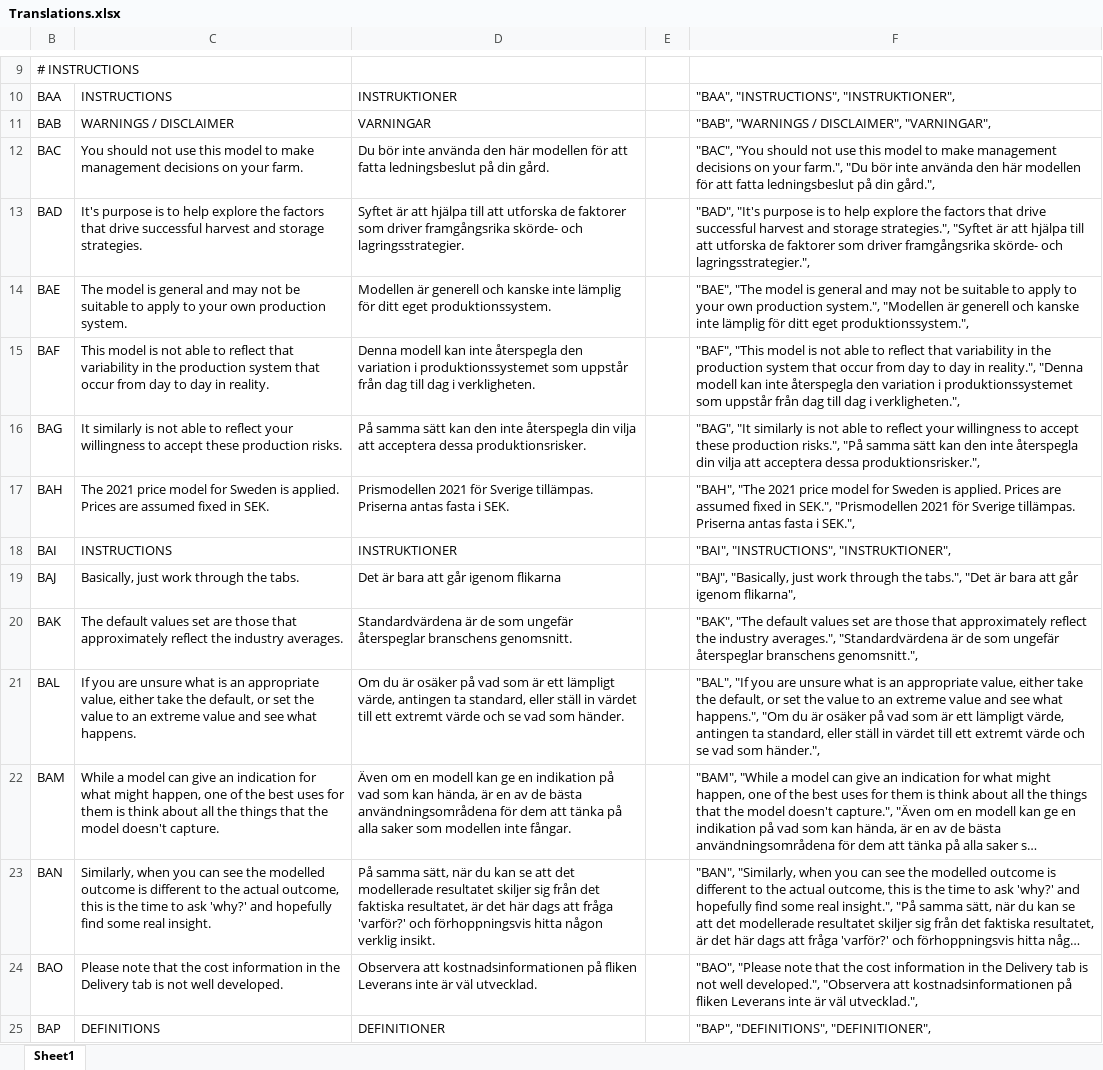
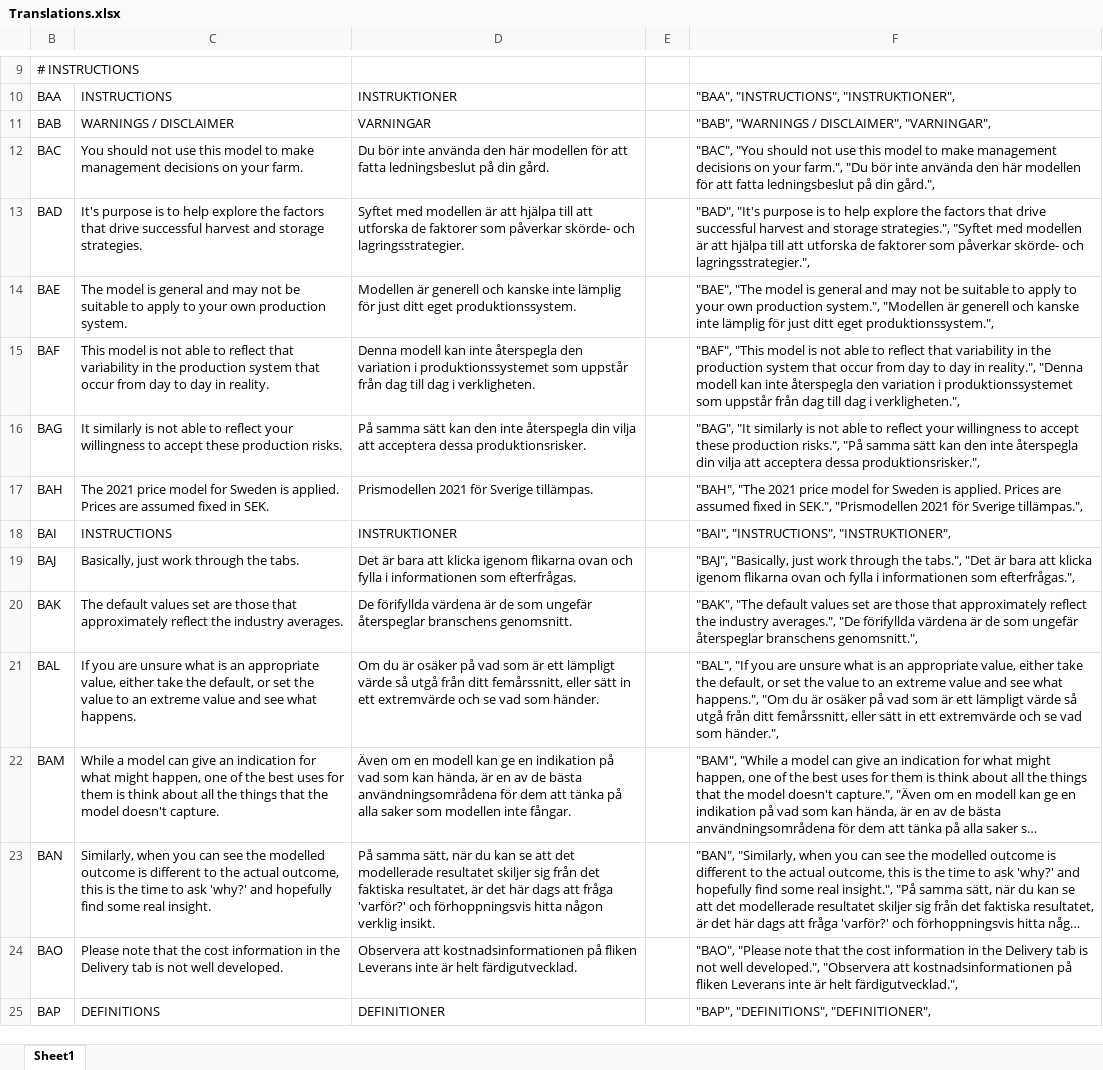
Before and after one commit to meranbioph/652_sugar_beet_harvest_storage_econ_model, an Excel workbook: Translations.xlsx, sheet Sheet1, drawn as a sheet; only a part is shown, gaps mark what is left out; long unchanged cells end in …; values as stored, in another font and other column widths than the file's, no borders; the diff covers the shown part only; the diff names each change by its address in the sheet, - before the commit and + after, or states it on an @@ line.

Commit message:
Translations fixed by JE

```diff
--- a/Translations.xlsx (sheet Sheet1)
+++ b/Translations.xlsx (sheet Sheet1)
-D13: Syftet är att hjälpa till att utforska de faktorer som driver framgångsrika skörde- och…
+D13: Syftet med modellen är att hjälpa till att utforska de faktorer som påverkar skörde- och…
-F13: …strategies.", "Syftet är att hjälpa till att utforska de faktorer som driver framgångsrika skörde- och…
+F13: …strategies.", "Syftet med modellen är att hjälpa till att utforska de faktorer som påverkar skörde- och…
-D14: …lämplig för ditt eget…
+D14: …lämplig för just ditt eget…
-F14: …lämplig för ditt eget…
+F14: …lämplig för just ditt eget…
-D17: …Sverige tillämpas. Priserna antas fasta i SEK.
+D17: …Sverige tillämpas.
-F17: …för Sverige tillämpas. Priserna antas fasta i SEK.",
+F17: …för Sverige tillämpas.",
-D19: …bara att går igenom flikarna
+D19: …bara att klicka igenom flikarna ovan och fylla i informationen som efterfrågas.
-F19: …bara att går igenom flikarna",
+F19: …bara att klicka igenom flikarna ovan och fylla i informationen som efterfrågas.",
-D20: Standardvärdena är de…
+D20: De förifyllda värdena är de…
-F20: …industry averages.", "Standardvärdena är de…
+F20: …industry averages.", "De förifyllda värdena är de…
-D21: …ett lämpligt värde, antingen ta standard, eller ställ in värdet till ett extremt värde och se…
+D21: …ett lämpligt värde så utgå från ditt femårssnitt, eller sätt in ett extremvärde och se…
-F21: …ett lämpligt värde, antingen ta standard, eller ställ in värdet till ett extremt värde och se…
+F21: …ett lämpligt värde så utgå från ditt femårssnitt, eller sätt in ett extremvärde och se…
-D24: …inte är väl utvecklad.
+D24: …inte är helt färdigutvecklad.
-F24: …inte är väl utvecklad.",
+F24: …inte är helt färdigutvecklad.",
```
Also changed, not shown: 126 edited cells elsewhere in this sheet, 3 other files.
